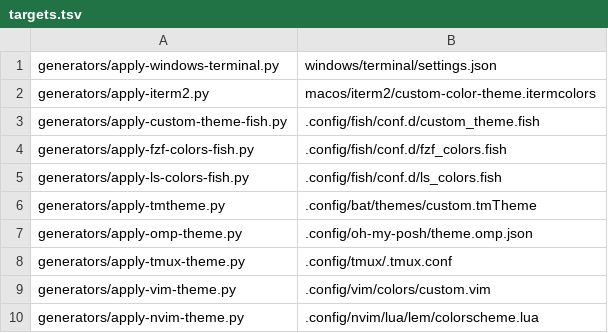
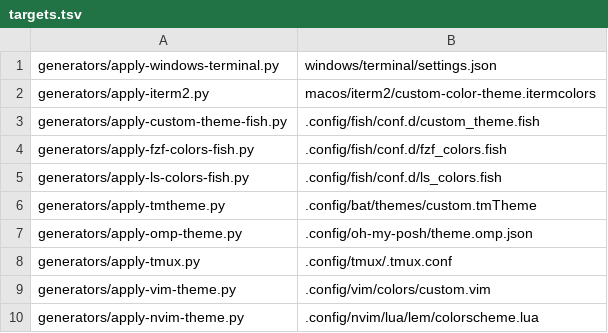
Before and after one commit to ivanlemeshev/dot, a TSV file: color/targets.tsv, drawn as a sheet.

Commit message:
Update color themes

```diff
--- a/color/targets.tsv
+++ b/color/targets.tsv
@@ -7,3 +7,3 @@ generators/apply-tmtheme.py|.config/bat/themes/custom.tmTheme
 generators/apply-omp-theme.py|.config/oh-my-posh/theme.omp.json
-generators/apply-tmux-theme.py|.config/tmux/.tmux.conf
+generators/apply-tmux.py|.config/tmux/.tmux.conf
 generators/apply-vim-theme.py|.config/vim/colors/custom.vim
```
Also changed, not shown: 3 other files.
